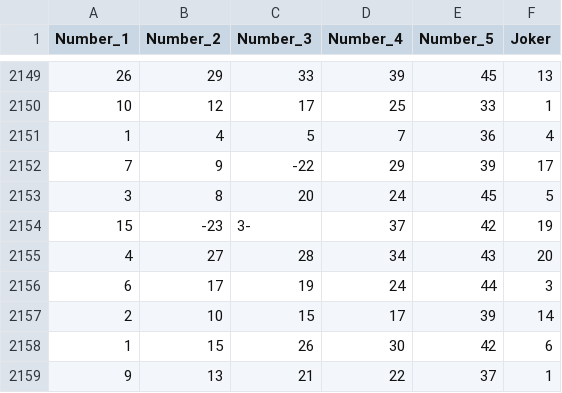
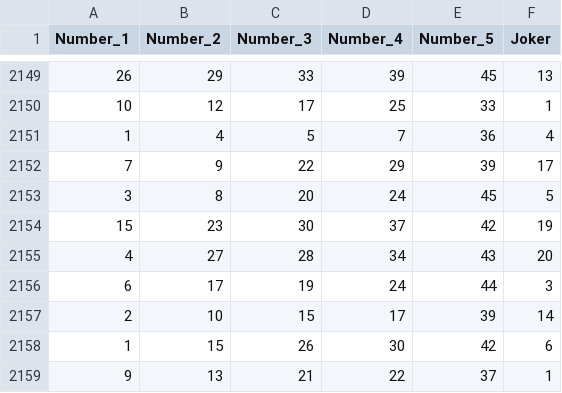
Before and after one commit to swingboard/lottery-1, a CSV file: data/Greece/Joker/Draws.csv, drawn as a sheet; only a part is shown, gaps mark what is left out.

Commit message:
Fixed some entries.

```diff
--- a/data/Greece/Joker/Draws.csv
+++ b/data/Greece/Joker/Draws.csv
@@ -2151,5 +2151,5 @@ Number_1	Number_2	Number_3	Number_4	Number_5	Joker
 1	4	5	7	36	4
-7	9	-22	29	39	17
+7	9	22	29	39	17
 3	8	20	24	45	5
-15	-23	3-	37	42	19
+15	23	30	37	42	19
 4	27	28	34	43	20
```
